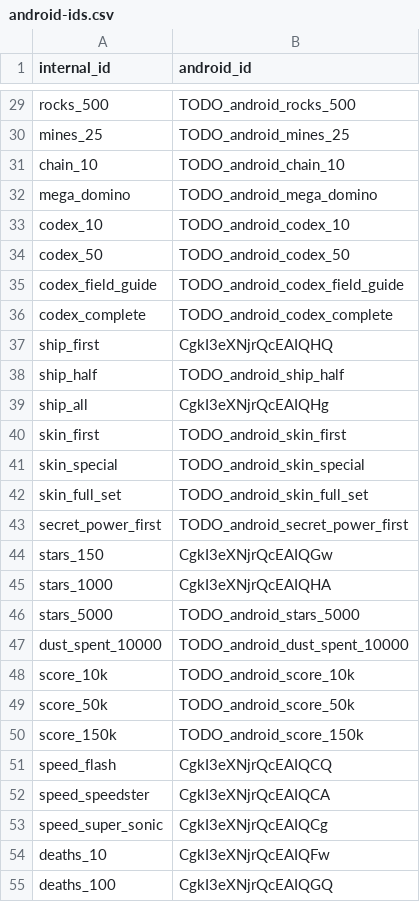
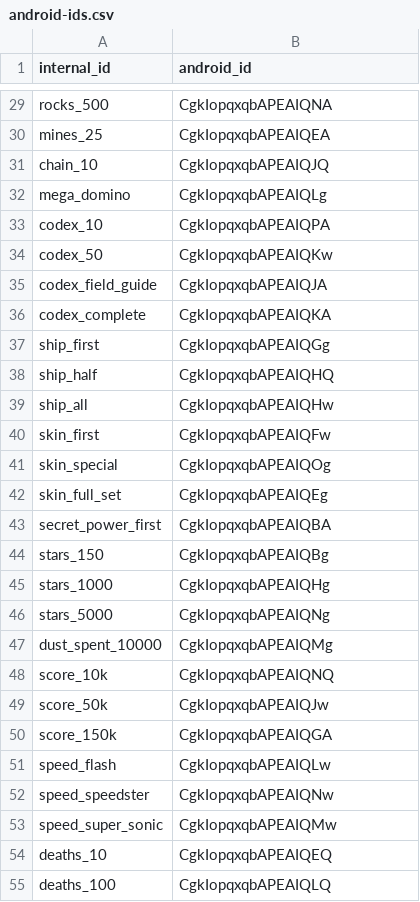
Before and after one commit to Wintersina/Pause, a CSV file: docs/achievements-export/android-ids.csv, drawn as a sheet; only a part is shown, gaps mark what is left out; the diff covers the shown part only; the diff names each change by its address in the sheet, - before the commit and + after, or states it on an @@ line.

```diff
--- a/docs/achievements-export/android-ids.csv
+++ b/docs/achievements-export/android-ids.csv
-B29 (android_id): TODO_android_rocks_500
+B29 (android_id): CgkIopqxqbAPEAIQNA
-B30 (android_id): TODO_android_mines_25
+B30 (android_id): CgkIopqxqbAPEAIQEA
-B31 (android_id): TODO_android_chain_10
+B31 (android_id): CgkIopqxqbAPEAIQJQ
-B32 (android_id): TODO_android_mega_domino
+B32 (android_id): CgkIopqxqbAPEAIQLg
-B33 (android_id): TODO_android_codex_10
+B33 (android_id): CgkIopqxqbAPEAIQPA
-B34 (android_id): TODO_android_codex_50
+B34 (android_id): CgkIopqxqbAPEAIQKw
-B35 (android_id): TODO_android_codex_field_guide
+B35 (android_id): CgkIopqxqbAPEAIQJA
-B36 (android_id): TODO_android_codex_complete
+B36 (android_id): CgkIopqxqbAPEAIQKA
-B37 (android_id): CgkI3eXNjrQcEAIQHQ
+B37 (android_id): CgkIopqxqbAPEAIQGg
-B38 (android_id): TODO_android_ship_half
+B38 (android_id): CgkIopqxqbAPEAIQHQ
-B39 (android_id): CgkI3eXNjrQcEAIQHg
+B39 (android_id): CgkIopqxqbAPEAIQHw
-B40 (android_id): TODO_android_skin_first
+B40 (android_id): CgkIopqxqbAPEAIQFw
-B41 (android_id): TODO_android_skin_special
+B41 (android_id): CgkIopqxqbAPEAIQOg
-B42 (android_id): TODO_android_skin_full_set
+B42 (android_id): CgkIopqxqbAPEAIQEg
-B43 (android_id): TODO_android_secret_power_first
+B43 (android_id): CgkIopqxqbAPEAIQBA
-B44 (android_id): CgkI3eXNjrQcEAIQGw
+B44 (android_id): CgkIopqxqbAPEAIQBg
-B45 (android_id): CgkI3eXNjrQcEAIQHA
+B45 (android_id): CgkIopqxqbAPEAIQHg
-B46 (android_id): TODO_android_stars_5000
+B46 (android_id): CgkIopqxqbAPEAIQNg
-B47 (android_id): TODO_android_dust_spent_10000
+B47 (android_id): CgkIopqxqbAPEAIQMg
-B48 (android_id): TODO_android_score_10k
+B48 (android_id): CgkIopqxqbAPEAIQNQ
-B49 (android_id): TODO_android_score_50k
+B49 (android_id): CgkIopqxqbAPEAIQJw
-B50 (android_id): TODO_android_score_150k
+B50 (android_id): CgkIopqxqbAPEAIQGA
-B51 (android_id): CgkI3eXNjrQcEAIQCQ
+B51 (android_id): CgkIopqxqbAPEAIQLw
-B52 (android_id): CgkI3eXNjrQcEAIQCA
+B52 (android_id): CgkIopqxqbAPEAIQNw
-B53 (android_id): CgkI3eXNjrQcEAIQCg
+B53 (android_id): CgkIopqxqbAPEAIQMw
-B54 (android_id): CgkI3eXNjrQcEAIQFw
+B54 (android_id): CgkIopqxqbAPEAIQEQ
-B55 (android_id): CgkI3eXNjrQcEAIQGQ
+B55 (android_id): CgkIopqxqbAPEAIQLQ
```
Also changed, not shown: 33 edited cells elsewhere in this file, Pause/Assets/Resources/AchievementStoreIds.csv, docs/achievements-export/game-center.csv, 21 other files.
